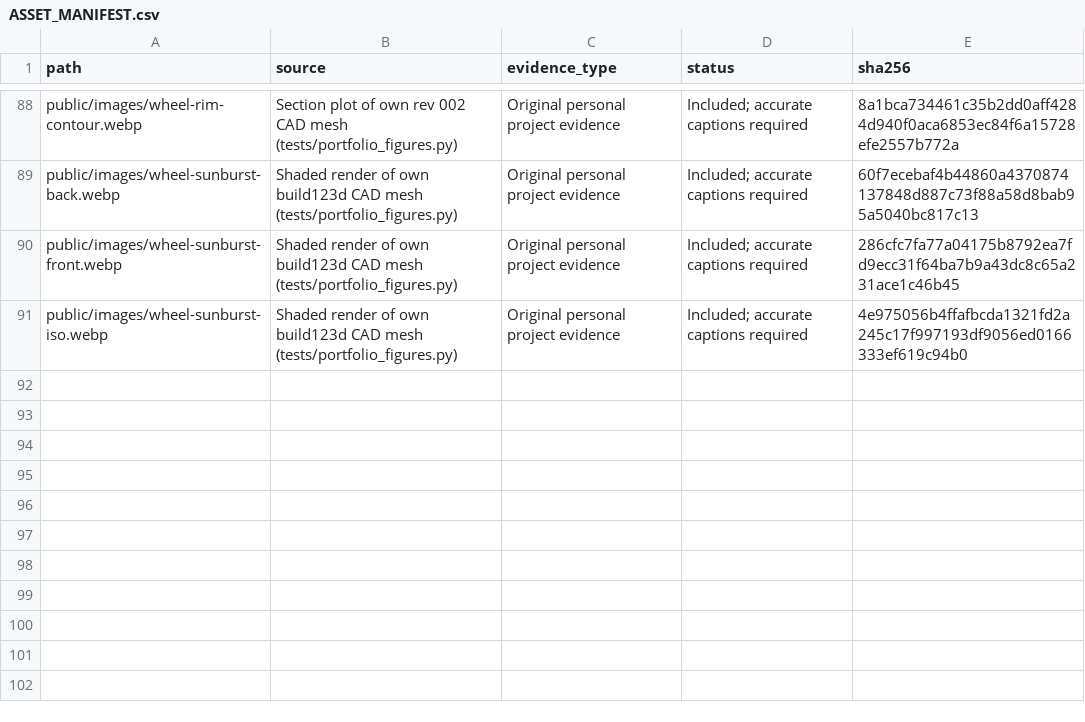
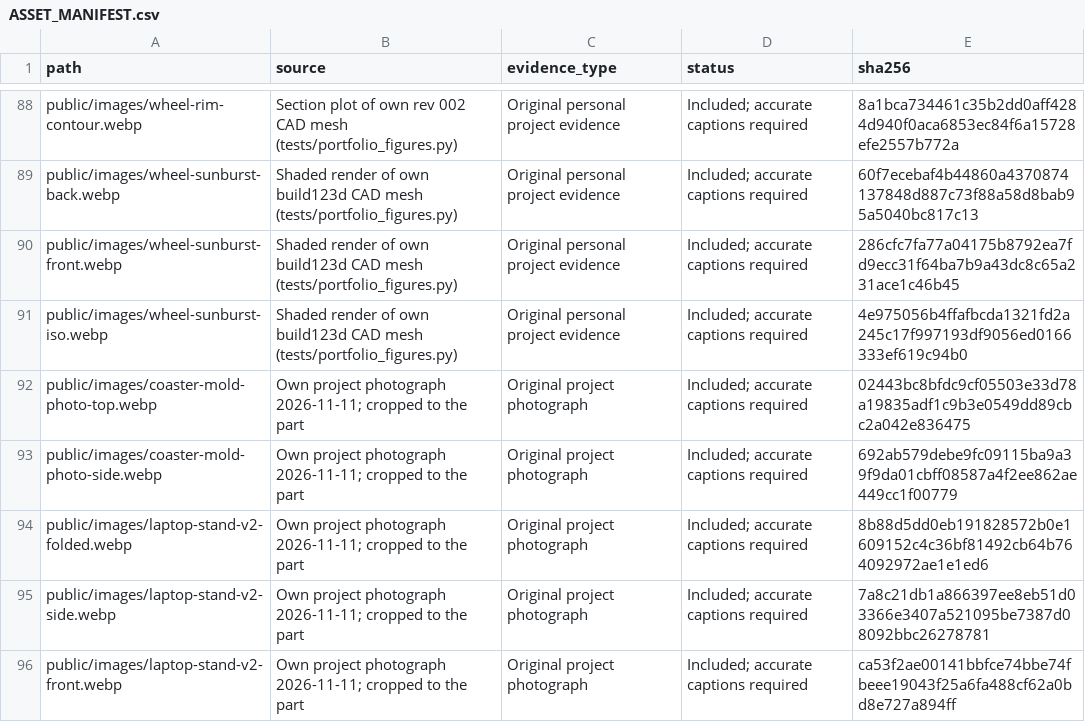
Before and after one commit to SmyersBW246/Brewster_Smyers-Engineering-Portfolio, a CSV file: ASSET_MANIFEST.csv, drawn as a sheet; only a part is shown, gaps mark what is left out; the diff names each change by its address in the sheet, - before the commit and + after, or states it on an @@ line.

```diff
--- a/ASSET_MANIFEST.csv
+++ b/ASSET_MANIFEST.csv
+row 92: public/images/coaster-mold-photo-top.webp | Own project photograph 2026-11-11; cropped to the part | Original project photograph | Included; accurate captions required | 02443bc8bfdc9cf05503e33d78a19835adf1c9b3e0549dd89cbc2a042e836475
+row 93: public/images/coaster-mold-photo-side.webp | Own project photograph 2026-11-11; cropped to the part | Original project photograph | Included; accurate captions required | 692ab579debe9fc09115ba9a39f9da01cbff08587a4f2ee862ae449cc1f00779
+row 94: public/images/laptop-stand-v2-folded.webp | Own project photograph 2026-11-11; cropped to the part | Original project photograph | Included; accurate captions required | 8b88d5dd0eb191828572b0e1609152c4c36bf81492cb64b764092972ae1e1ed6
+row 95: public/images/laptop-stand-v2-side.webp | Own project photograph 2026-11-11; cropped to the part | Original project photograph | Included; accurate captions required | 7a8c21db1a866397ee8eb51d03366e3407a521095be7387d08092bbc26278781
+row 96: public/images/laptop-stand-v2-front.webp | Own project photograph 2026-11-11; cropped to the part | Original project photograph | Included; accurate captions required | ca53f2ae00141bbfce74bbe74fbeee19043f25a6fa488cf62a0bd8e727a894ff
```
Also changed, not shown: 28 other files.
